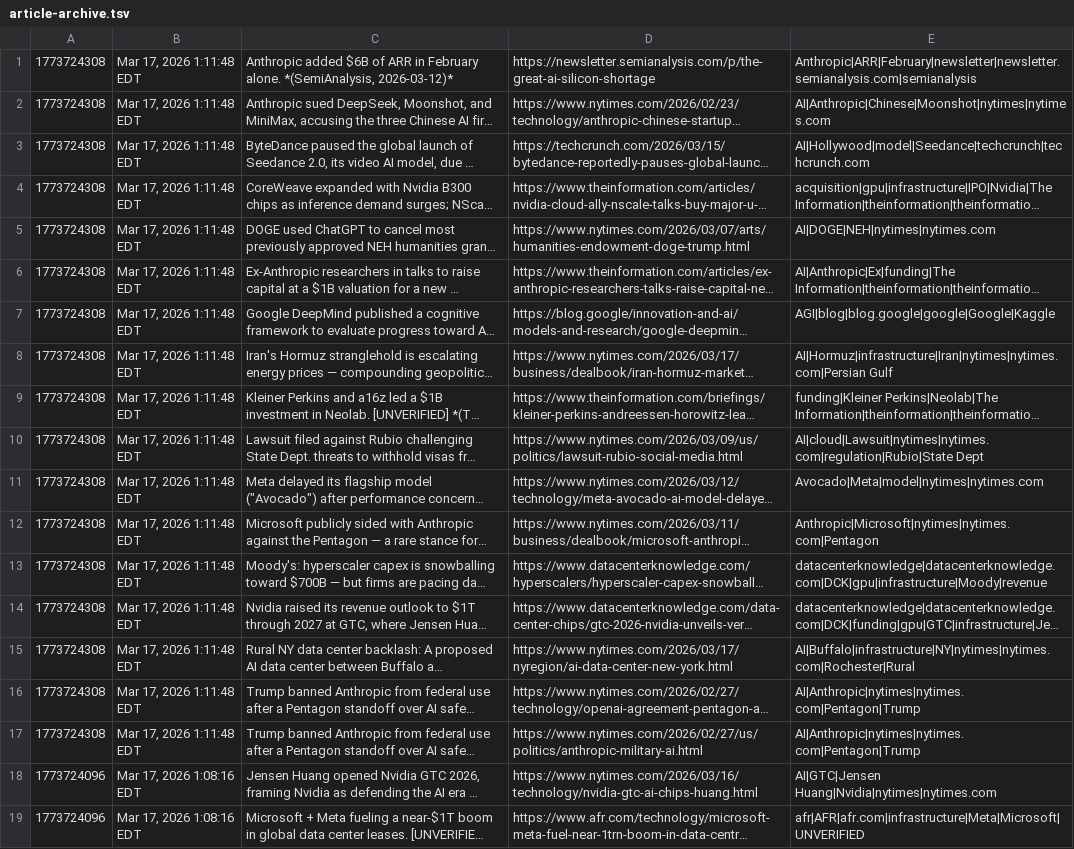
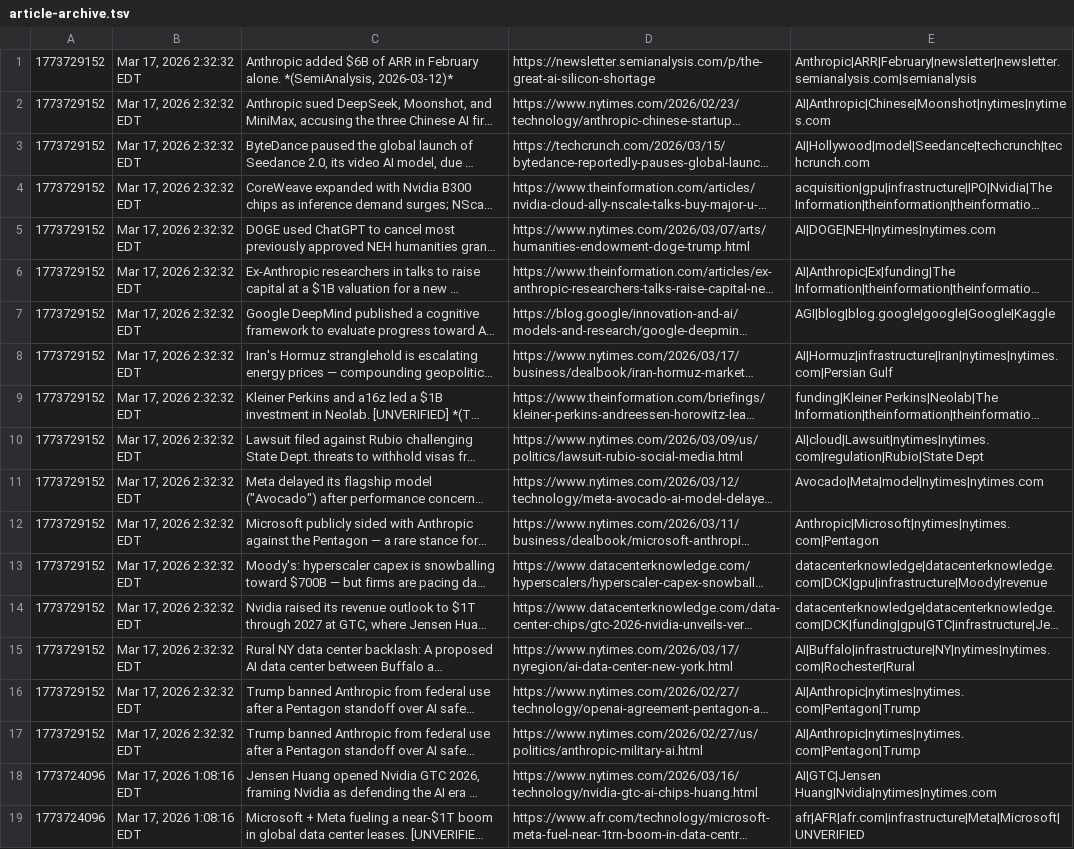
Before and after one commit to yodabjones/yodabot, a TSV file: reports/ai/article-archive.tsv, drawn as a sheet; only a part is shown; long unchanged cells end in …; the diff names each change by its address in the sheet, - before the commit and + after, or states it on an @@ line.

Commit message:
AI report 2026-03-17
source=writer

```diff
--- a/reports/ai/article-archive.tsv
+++ b/reports/ai/article-archive.tsv
-A1:A17: 1773724308
+A1:A17: 1773729152
-B1:B17: Mar 17, 2026 1:11:48 EDT
+B1:B17: Mar 17, 2026 2:32:32 EDT
```
Also changed, not shown: 3 other files.
